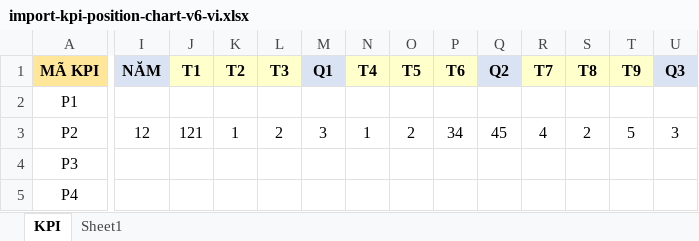
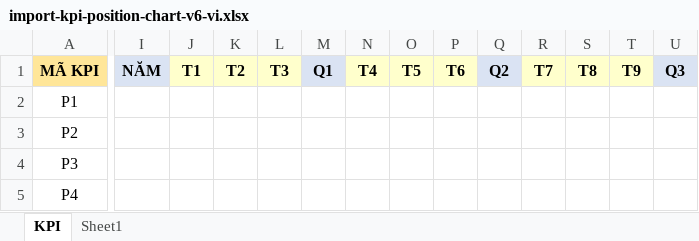
Before and after one commit to hongphi/dxg.github.io, an Excel workbook: public/templates/import-kpi-position-chart-v6-vi.xlsx, sheet KPI, drawn as a sheet; only a part is shown, gaps mark what is left out; values as stored, in another font and other column widths than the file's, no borders; the diff covers the shown part only; the diff names each change by its address in the sheet, - before the commit and + after, or states it on an @@ line.

```diff
--- a/public/templates/import-kpi-position-chart-v6-vi.xlsx (sheet KPI)
+++ b/public/templates/import-kpi-position-chart-v6-vi.xlsx (sheet KPI)
-I3 (NĂM): 12
+I3 (NĂM): (empty)
-J3 (T1): 121
+J3 (T1): (empty)
-K3 (T2): 1
+K3 (T2): (empty)
-L3 (T3): 2
+L3 (T3): (empty)
-M3 (Q1): 3
+M3 (Q1): (empty)
-N3 (T4): 1
+N3 (T4): (empty)
-O3 (T5): 2
+O3 (T5): (empty)
-P3 (T6): 34
+P3 (T6): (empty)
-Q3 (Q2): 45
+Q3 (Q2): (empty)
-R3 (T7): 4
+R3 (T7): (empty)
-S3 (T8): 2
+S3 (T8): (empty)
-T3 (T9): 5
+T3 (T9): (empty)
-U3 (Q3): 3
+U3 (Q3): (empty)
```
Also changed, not shown: 4 edited cells elsewhere in this sheet, public/templates/import-kpi-v6-vi.xlsx, 2 other files.
